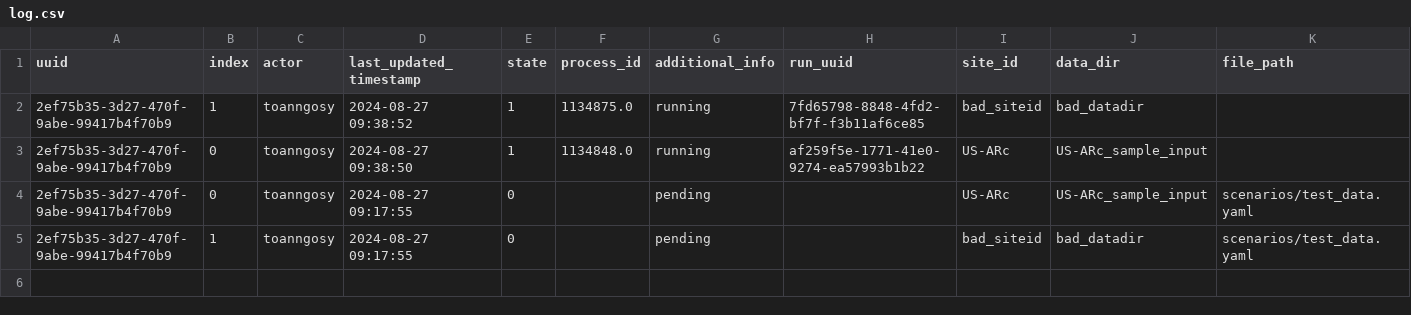
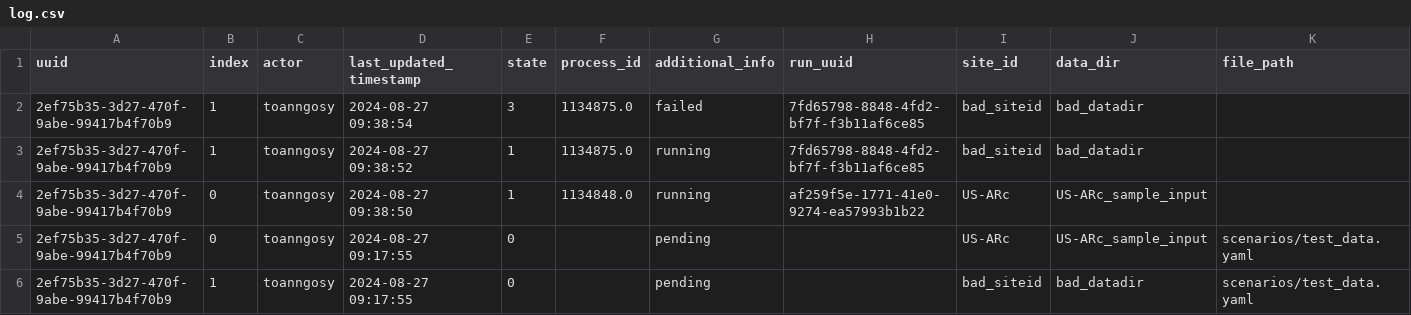
Before and after one commit to toanngosy/test_workflow, a CSV file: report/server/rocky/log.csv, drawn as a sheet; the diff names each change by its address in the sheet, - before the commit and + after, or states it on an @@ line.

Commit message:
switch to failed for run uuid 2ef75b35-3d27-470f-9abe-99417b4f70b9-1 at rocky

```diff
--- a/report/server/rocky/log.csv
+++ b/report/server/rocky/log.csv
+row 2: 2ef75b35-3d27-470f-9abe-99417b4f70b9 | 1 | toanngosy | 2024-08-27 09:38:54 | 3 | 1134875.0 | failed | 7fd65798-8848-4fd2-bf7f-f3b11af6ce85 | bad_siteid | bad_datadir
```
